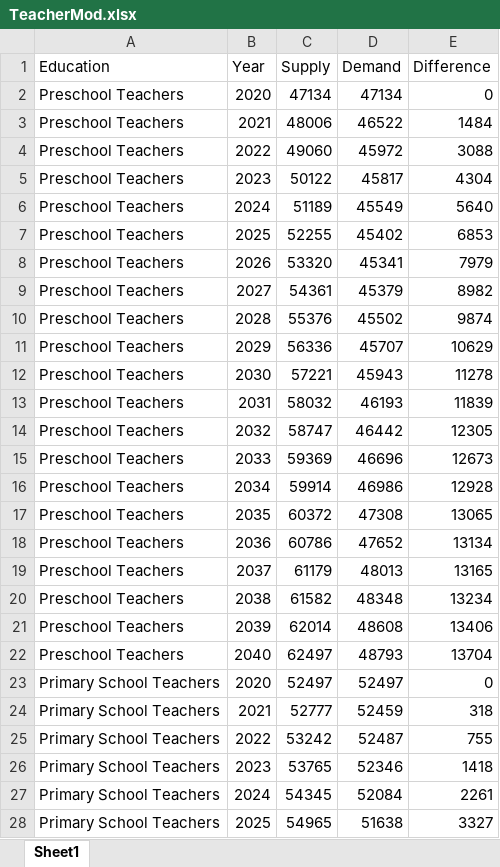
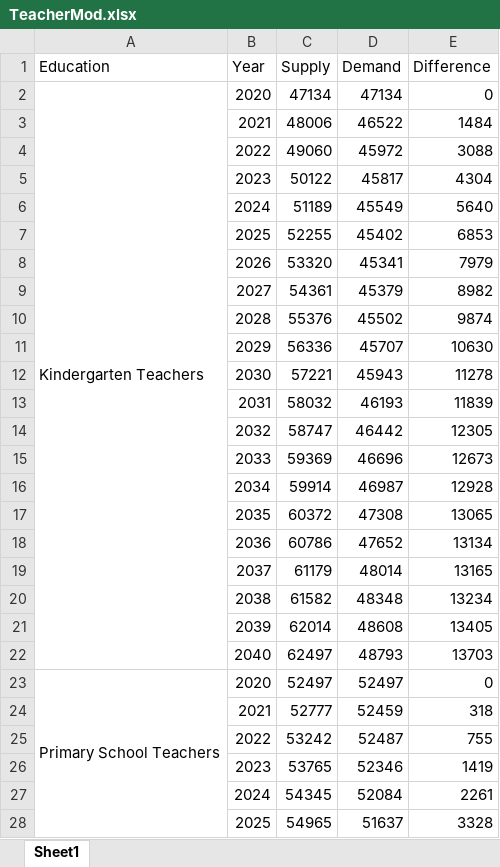
Before and after one commit to pknssb/Laerermod, an Excel workbook: results/TeacherMod.xlsx, sheet Sheet1, drawn as a sheet; only a part is shown; values as stored, in another font and other column widths than the file's, no cell formats; the diff covers the shown part only; the diff names each change by its address in the sheet, - before the commit and + after, or states it on an @@ line.

```diff
--- a/results/TeacherMod.xlsx (sheet Sheet1)
+++ b/results/TeacherMod.xlsx (sheet Sheet1)
-A2 (Education): Preschool Teachers
+A2 (Education): Kindergarten Teachers
+A2:A22 merged
-A3:A22 (Education): Preschool Teachers
+A3:A22 (Education): (empty)
-E11 (Difference): 10629
+E11 (Difference): 10630
-D16 (Demand): 46986
+D16 (Demand): 46987
-D19 (Demand): 48013
+D19 (Demand): 48014
-E21 (Difference): 13406
+E21 (Difference): 13405
-E22 (Difference): 13704
+E22 (Difference): 13703
+A23:A43 merged
-A24:A28 (Education): Primary School Teachers
+A24:A28 (Education): (empty)
-E26 (Difference): 1418
+E26 (Difference): 1419
-D28 (Demand): 51638
+D28 (Demand): 51637
-E28 (Difference): 3327
+E28 (Difference): 3328
```
Also changed, not shown: 263 edited cells and merged cells elsewhere in this sheet, cell formats, resultater/Lærermod.xlsx, 5 other files.
